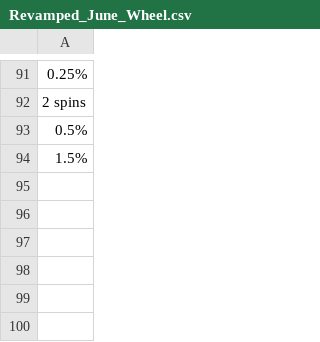
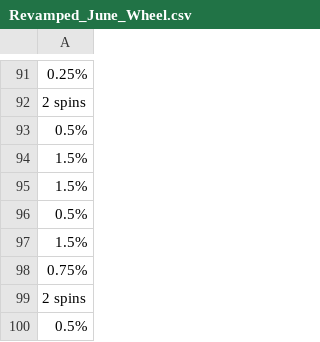
Before and after one commit to hwetsman/Fold_Wheel_Metrics, a CSV file: Revamped_June_Wheel.csv, drawn as a sheet; only a part is shown, gaps mark what is left out; the diff names each change by its address in the sheet, - before the commit and + after, or states it on an @@ line.

Commit message:
Data: new data

```diff
--- a/Revamped_June_Wheel.csv
+++ b/Revamped_June_Wheel.csv
+row 95: 1.5%
+row 96: 0.5%
+row 97: 1.5%
+row 98: 0.75%
+row 99: 2 spins
+row 100: 0.5%
```
Also changed, not shown: 1 other file.
